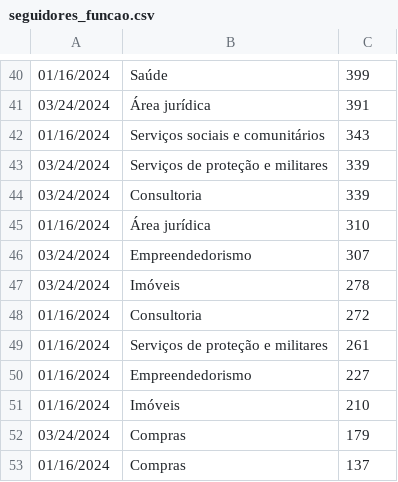
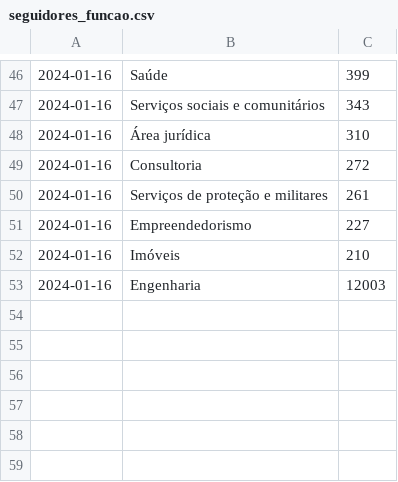
Before and after one commit to SouJunior/Ilimidados-Dashboards, a CSV file: linkedin/data/processed/seguidores_funcao.csv, drawn as a sheet; only a part is shown, gaps mark what is left out; removed rows and columns are numbered as before the commit, all else as after; the diff covers the shown part only; the diff names each change by its address in the sheet, - before the commit and + after, or states it on an @@ line.

```diff
--- a/linkedin/data/processed/seguidores_funcao.csv
+++ b/linkedin/data/processed/seguidores_funcao.csv
-A46: 01/16/2024
+A46: 2024-01-16
-row 41: 03/24/2024 | Área jurídica | 391
-A47: 01/16/2024
+A47: 2024-01-16
-row 43: 03/24/2024 | Serviços de proteção e militares | 339
-row 44: 03/24/2024 | Consultoria | 339
-A48: 01/16/2024
+A48: 2024-01-16
-row 46: 03/24/2024 | Empreendedorismo | 307
-row 47: 03/24/2024 | Imóveis | 278
-A49:A52: 01/16/2024
+A49:A52: 2024-01-16
-row 52: 03/24/2024 | Compras | 179
-row 53: 01/16/2024 | Compras | 137
+row 53: 2024-01-16 | Engenharia | 12003
```
Also changed, not shown: 25 added rows, 19 removed rows and 20 edited cells elsewhere in this file, linkedin/data/processed/conteudo_metricas.csv, linkedin/data/processed/seguidores_localidade.csv, 11 other files.
